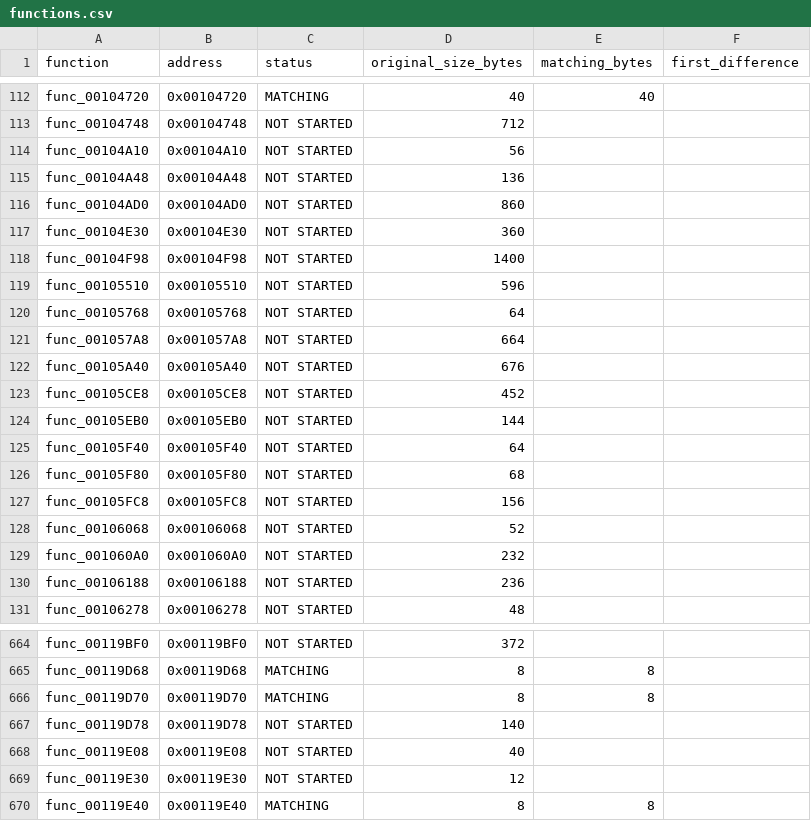
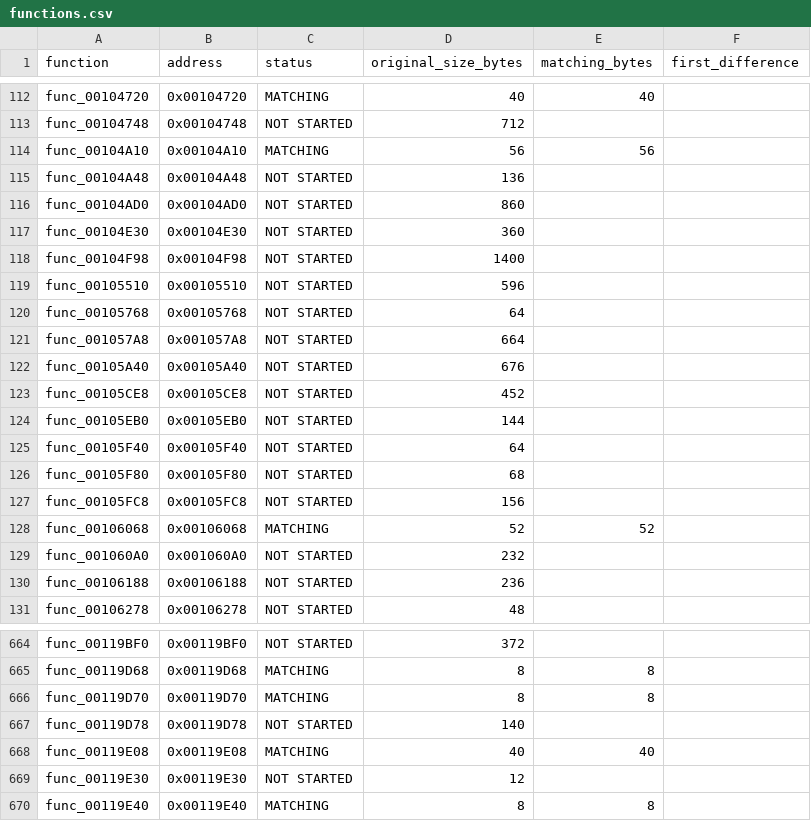
Before and after one commit to everfeel/rayman-revolution-decomp, a CSV file: progress/functions.csv, drawn as a sheet; only a part is shown, gaps mark what is left out.

```diff
--- a/progress/functions.csv
+++ b/progress/functions.csv
@@ -113,3 +113,3 @@ func_00104720,0x00104720,MATCHING,40,40,
 func_00104748,0x00104748,NOT STARTED,712,,
-func_00104A10,0x00104A10,NOT STARTED,56,,
+func_00104A10,0x00104A10,MATCHING,56,56,
 func_00104A48,0x00104A48,NOT STARTED,136,,
@@ -127,3 +127,3 @@ func_00105F80,0x00105F80,NOT STARTED,68,,
 func_00105FC8,0x00105FC8,NOT STARTED,156,,
-func_00106068,0x00106068,NOT STARTED,52,,
+func_00106068,0x00106068,MATCHING,52,52,
 func_001060A0,0x001060A0,NOT STARTED,232,,
@@ -667,3 +667,3 @@ func_00119D70,0x00119D70,MATCHING,8,8,
 func_00119D78,0x00119D78,NOT STARTED,140,,
-func_00119E08,0x00119E08,NOT STARTED,40,,
+func_00119E08,0x00119E08,MATCHING,40,40,
 func_00119E30,0x00119E30,NOT STARTED,12,,
```
Also changed, not shown: 9 other files.
